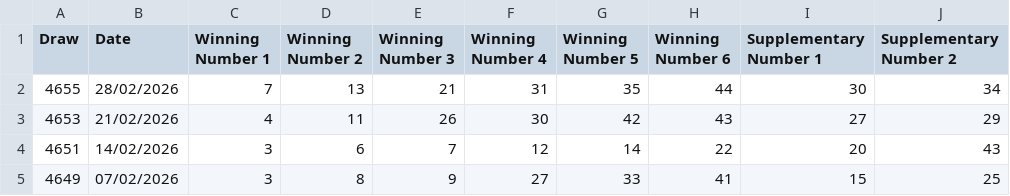
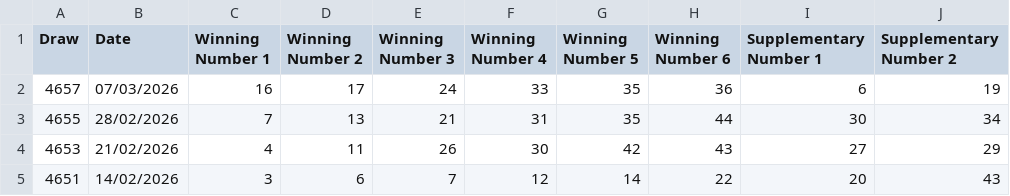
Before and after one commit to hareshaprajapati/langgraph-agentic-ai, a CSV file: Single_V2_0/Saturday/Tattslotto.csv, drawn as a sheet; only a part is shown; the shorter side is filled out with more unchanged rows; the diff names each change by its address in the sheet, - before the commit and + after, or states it on an @@ line.

```diff
--- a/Single_V2_0/Saturday/Tattslotto.csv
+++ b/Single_V2_0/Saturday/Tattslotto.csv
+row 2: 4657 | 07/03/2026 | 16 | 17 | 24 | 33 | 35 | 36 | 6 | 19
```
Also changed, not shown: Single_V2_0/cross_lotto_data.csv, Single_V2_0/cross_lotto_data_others.csv, 2 other files.
